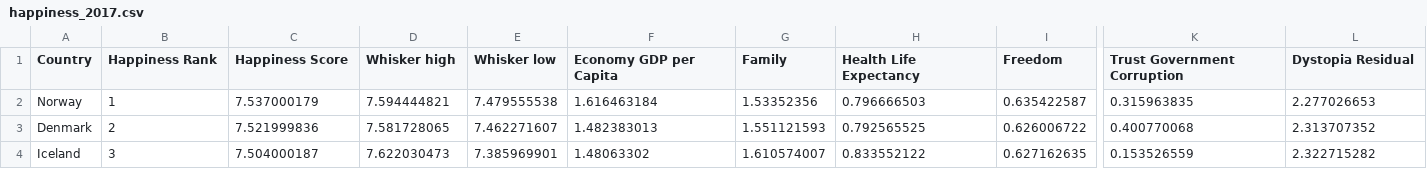
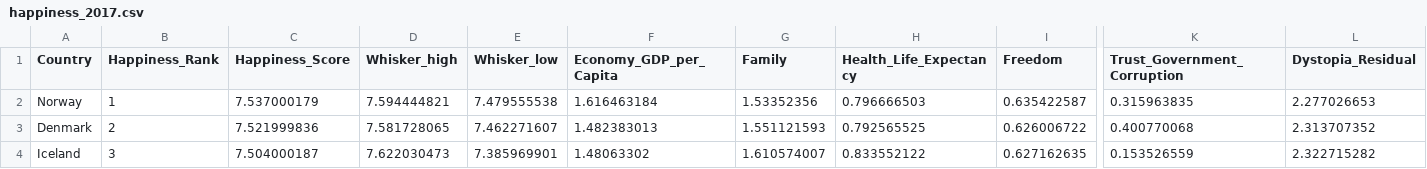
Before and after one commit to ennioguzman/Data_Management, a CSV file: happiness_2017.csv, drawn as a sheet; only a part is shown, gaps mark what is left out; the diff names each change by its address in the sheet, - before the commit and + after, or states it on an @@ line.

Commit message:
add data to other database

```diff
--- a/happiness_2017.csv
+++ b/happiness_2017.csv
-B1: Happiness Rank
+B1: Happiness_Rank
-C1: Happiness Score
+C1: Happiness_Score
-D1: Whisker high
+D1: Whisker_high
-E1: Whisker low
+E1: Whisker_low
-F1: Economy GDP per Capita
+F1: Economy_GDP_per_Capita
-H1: Health Life Expectancy
+H1: Health_Life_Expectancy
-K1: Trust Government Corruption
+K1: Trust_Government_Corruption
-L1: Dystopia Residual
+L1: Dystopia_Residual
```
Also changed, not shown: 2 other files.
